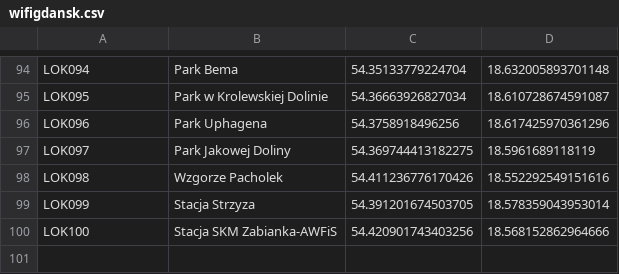
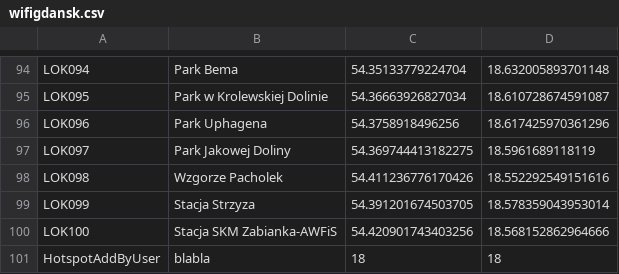
Before and after one commit to infoshareacademy/jcsz1-RED, a CSV file: WhereWiFi/WiFi.Library/Files/wifigdansk.csv, drawn as a sheet; only a part is shown, gaps mark what is left out.

Commit message:
Added possibility of editing hotspot properties from console menu

```diff
--- a/WhereWiFi/WiFi.Library/Files/wifigdansk.csv
+++ b/WhereWiFi/WiFi.Library/Files/wifigdansk.csv
@@ -100 +100,2 @@ LOK099,Stacja Strzyza,54.391201674503705,18.578359043953014
 LOK100,Stacja SKM Zabianka-AWFiS,54.420901743403256,18.568152862964666,
+HotspotAddByUser,blabla,18,18
```
Also changed, not shown: 2 other files.
